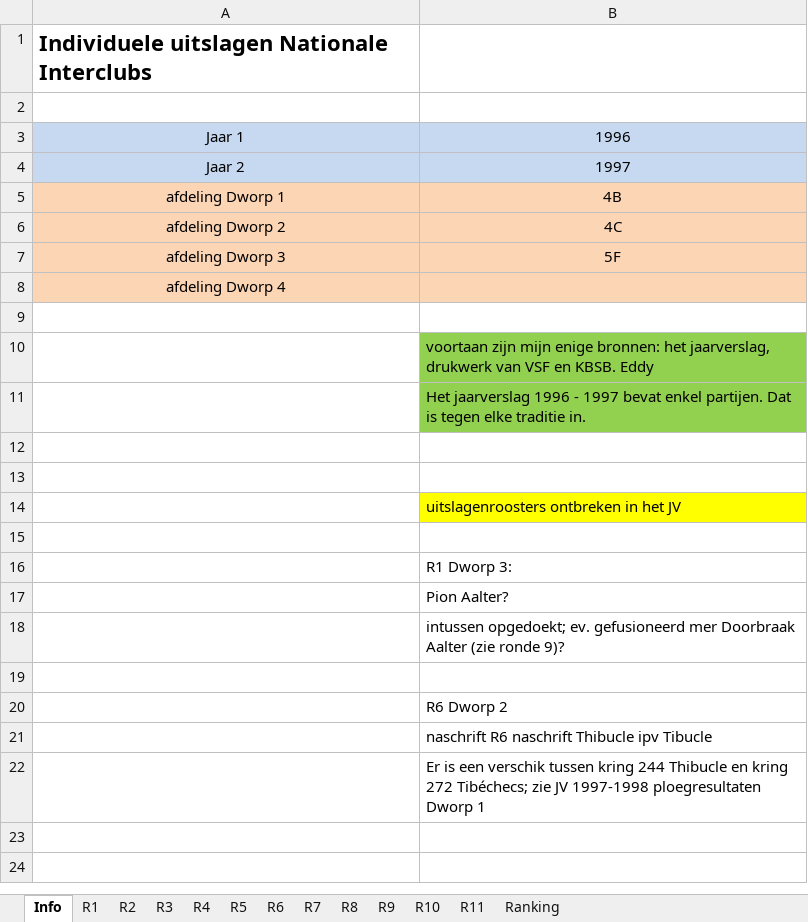
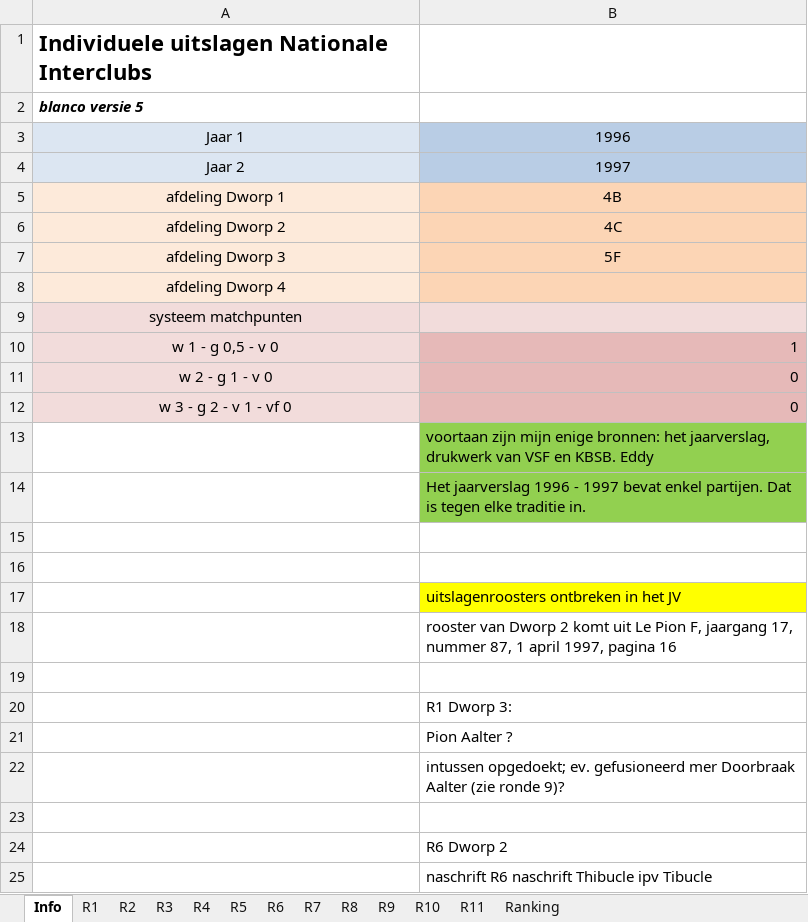
Before and after one commit to erpi/skdworp, an Excel workbook: _data/ni/ni9697/individueel_eindstand_dworp_123_9697.xlsx, sheet Info, drawn as a sheet; only a part is shown; the shorter side is filled out with more unchanged rows; values as stored, in another font and other column widths than the file's, no borders; addresses are those after the commit; the diff names each change by its address in the sheet, - before the commit and + after, or states it on an @@ line.

```diff
--- a/_data/ni/ni9697/individueel_eindstand_dworp_123_9697.xlsx (sheet Info)
+++ b/_data/ni/ni9697/individueel_eindstand_dworp_123_9697.xlsx (sheet Info)
-A2: (empty)
+A2: blanco versie 5
-A5:A8 fill: #FCD5B5
+A5:A8 fill: #FDEADA
-A9: (empty)
+A9: systeem matchpunten
-A9:B9 fill: none
+A9:B9 fill: #F2DCDB
+row 10: w 1 - g 0,5 - v 0 | 1
+row 11: w 2 - g 1 - v 0 | 0
+row 12: w 3 - g 2 - v 1 - vf 0 | 0
+row 18:  | rooster van Dworp 2 komt uit Le Pion F, jaargang 17, nummer 87, 1 april 1997, pagina 16
-B21: Pion Aalter?
+B21: Pion Aalter ?
```
Also changed, not shown: sheet Ranking, sheet R6, sheet R5, sheet R4, sheet R1, sheet R2, 3 more sheets, formulas that keep their value, 3 other files.
